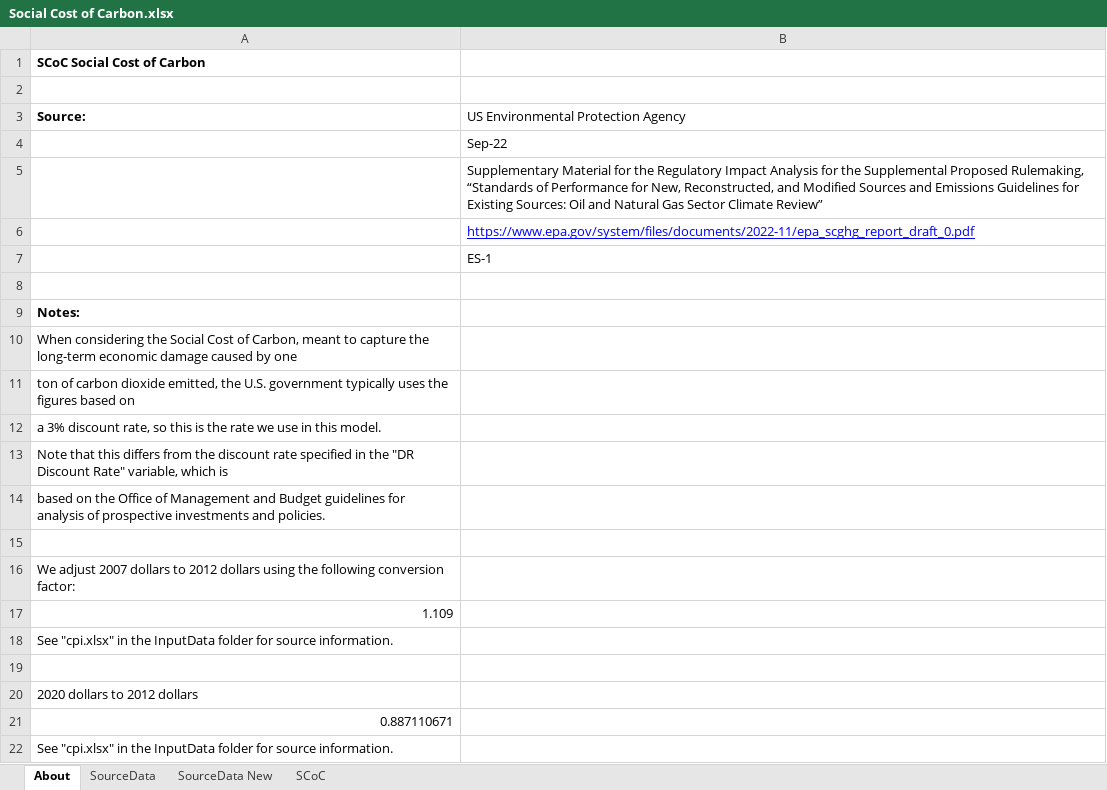
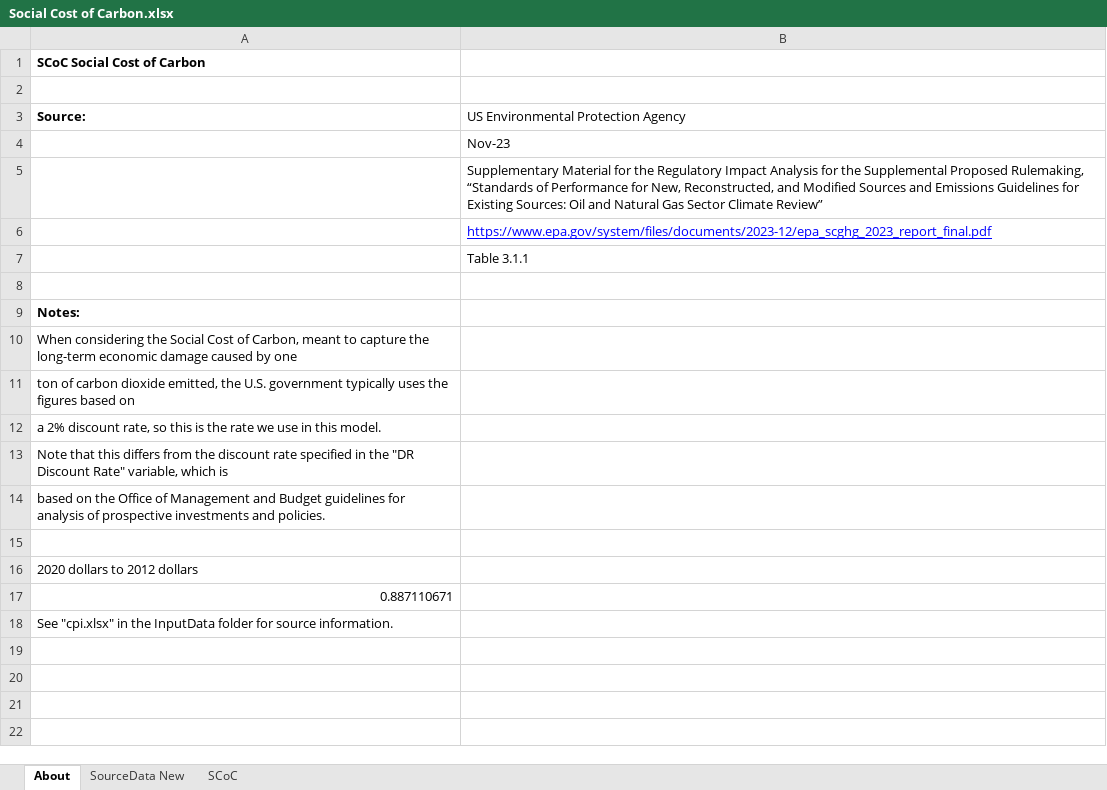
Before and after one commit to EnergyInnovation/eps-us, an Excel workbook: InputData/add-outputs/SCoC/Social Cost of Carbon.xlsx, sheet About, drawn as a sheet; values as stored, in another font and other column widths than the file's, no borders; the diff names each change by its address in the sheet, - before the commit and + after, or states it on an @@ line.

```diff
--- a/InputData/add-outputs/SCoC/Social Cost of Carbon.xlsx (sheet About)
+++ b/InputData/add-outputs/SCoC/Social Cost of Carbon.xlsx (sheet About)
-sheet tab: SourceData
-B4: Sep-22
+B4: Nov-23
-B6: https://www.epa.gov/system/files/documents/2022-11/epa_scghg_report_draft_0.pdf
+B6: https://www.epa.gov/system/files/documents/2023-12/epa_scghg_2023_report_final.pdf
-B7: ES-1
+B7: Table 3.1.1
-A12 (Source:): a 3% discount rate,…
+A12 (Source:): a 2% discount rate,…
-row 15: (empty)
-row 16: We adjust 2007 dollars to 2012 dollars using the following conversion factor:
-row 17: 1.109
-row 18: See "cpi.xlsx" in the InputData folder for source information.
```
Also changed, not shown: sheet SourceData New, sheet SCoC, formulas that keep their value, charts or pictures, 1 other file.
